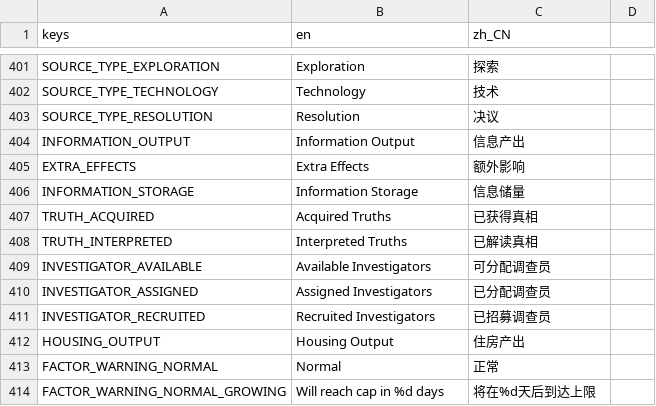
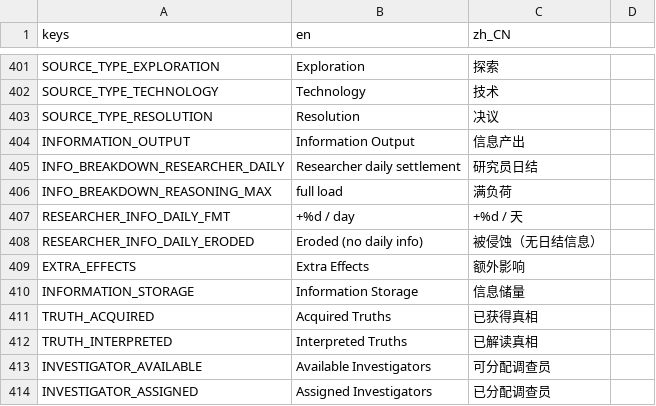
Before and after one commit to bainelee/old_archives_sp, a CSV file: translations/translations.csv, drawn as a sheet; only a part is shown, gaps mark what is left out; the shorter side is filled out with more unchanged rows; the diff names each change by its address in the sheet, - before the commit and + after, or states it on an @@ line.

```diff
--- a/translations/translations.csv
+++ b/translations/translations.csv
+row 405: INFO_BREAKDOWN_RESEARCHER_DAILY | Researcher daily settlement | 研究员日结
+row 406: INFO_BREAKDOWN_REASONING_MAX | full load | 满负荷
+row 407: RESEARCHER_INFO_DAILY_FMT | +%d / day | +%d / 天
+row 408: RESEARCHER_INFO_DAILY_ERODED | Eroded (no daily info) | 被侵蚀（无日结信息）
```
Also changed, not shown: 35 other files.
